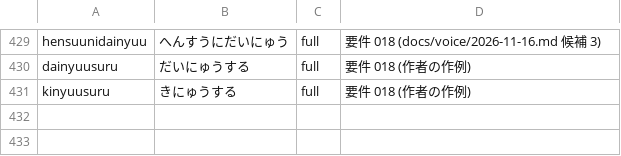
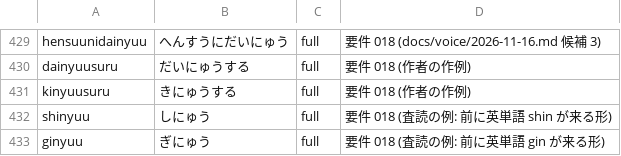
Before and after one commit to whitewater-png/Meltype-for-Mac, a TSV file: eval/cases/short-words-in-english.tsv, drawn as a sheet; only a part is shown, gaps mark what is left out; the diff names each change by its address in the sheet, - before the commit and + after, or states it on an @@ line.

```diff
--- a/eval/cases/short-words-in-english.tsv
+++ b/eval/cases/short-words-in-english.tsv
+row 432: shinyuu | しにゅう | full | 要件 018 (査読の例: 前に英単語 shin が来る形)
+row 433: ginyuu | ぎにゅう | full | 要件 018 (査読の例: 前に英単語 gin が来る形)
```
Also changed, not shown: 1 other file.
